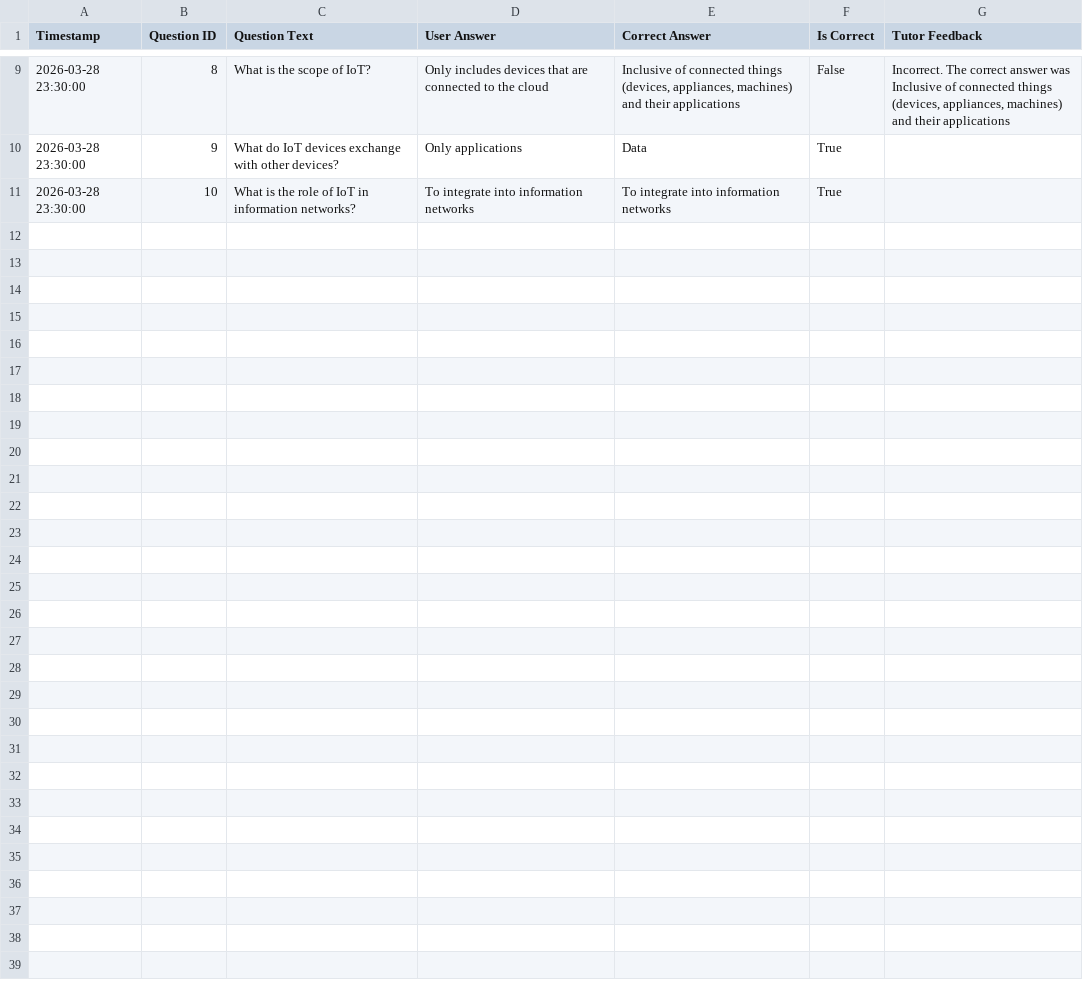
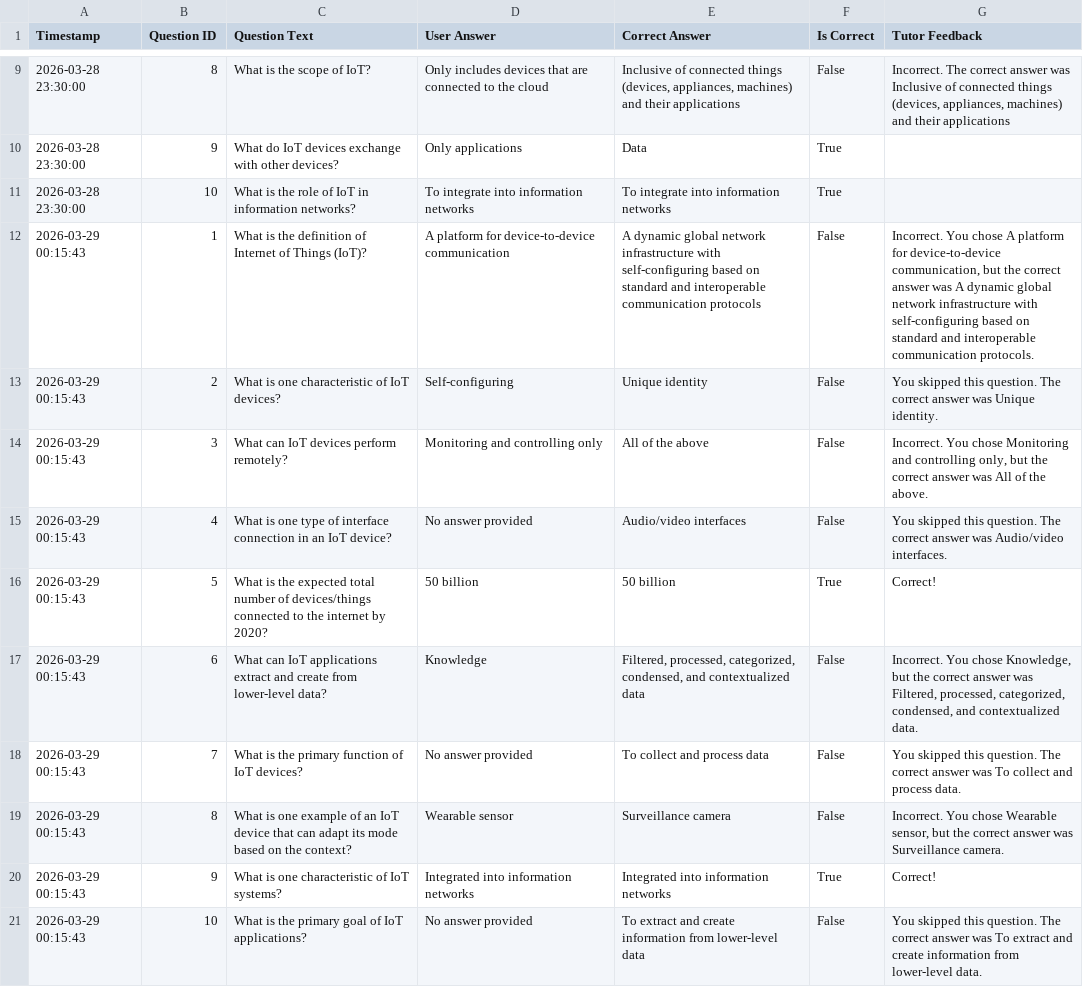
Before and after one commit to ADITYAMIRAJKAR/AI-Quiz-App, a CSV file: quiz_results.csv, drawn as a sheet; only a part is shown, gaps mark what is left out; the diff covers the shown part only.

```diff
--- a/quiz_results.csv
+++ b/quiz_results.csv
@@ -11 +11,11 @@ Timestamp,Question ID,Question Text,User Answer,Correct Answer,Is Correct,Tutor
 2026-03-28 23:30:00,10,What is the role of IoT in information networks?,To integrate into information networks,To integrate into information networks,True,
+2026-03-29 00:15:43,1,What is the definition of Internet of Things (IoT)?,A platform for device-to-device communication,A dynamic global network infrastructure with self-configuring based on standard and interoperable communication protocols,False,"Incorrect. You chose A platform for device-to-device communication, but the correct answer was A dynamic global network infrastructure with self-configuring based on standard and interoperable communication protocols."
+2026-03-29 00:15:43,2,What is one characteristic of IoT devices?,Self-configuring,Unique identity,False,You skipped this question. The correct answer was Unique identity.
+2026-03-29 00:15:43,3,What can IoT devices perform remotely?,Monitoring and controlling only,All of the above,False,"Incorrect. You chose Monitoring and controlling only, but the correct answer was All of the above."
+2026-03-29 00:15:43,4,What is one type of interface connection in an IoT device?,No answer provided,Audio/video interfaces,False,You skipped this question. The correct answer was Audio/video interfaces.
+2026-03-29 00:15:43,5,What is the expected total number of devices/things connected to the internet by 2020?,50 billion,50 billion,True,Correct!
+2026-03-29 00:15:43,6,What can IoT applications extract and create from lower-level data?,Knowledge,"Filtered, processed, categorized, condensed, and contextualized data",False,"Incorrect. You chose Knowledge, but the correct answer was Filtered, processed, categorized, condensed, and contextualized data."
+2026-03-29 00:15:43,7,What is the primary function of IoT devices?,No answer provided,To collect and process data,False,You skipped this question. The correct answer was To collect and process data.
+2026-03-29 00:15:43,8,What is one example of an IoT device that can adapt its mode based on the context?,Wearable sensor,Surveillance camera,False,"Incorrect. You chose Wearable sensor, but the correct answer was Surveillance camera."
+2026-03-29 00:15:43,9,What is one characteristic of IoT systems?,Integrated into information networks,Integrated into information networks,True,Correct!
+2026-03-29 00:15:43,10,What is the primary goal of IoT applications?,No answer provided,To extract and create information from lower-level data,False,You skipped this question. The correct answer was To extract and create information from lower-level data.
```
Also changed, not shown: 10 added rows elsewhere in this file, 3 other files.
